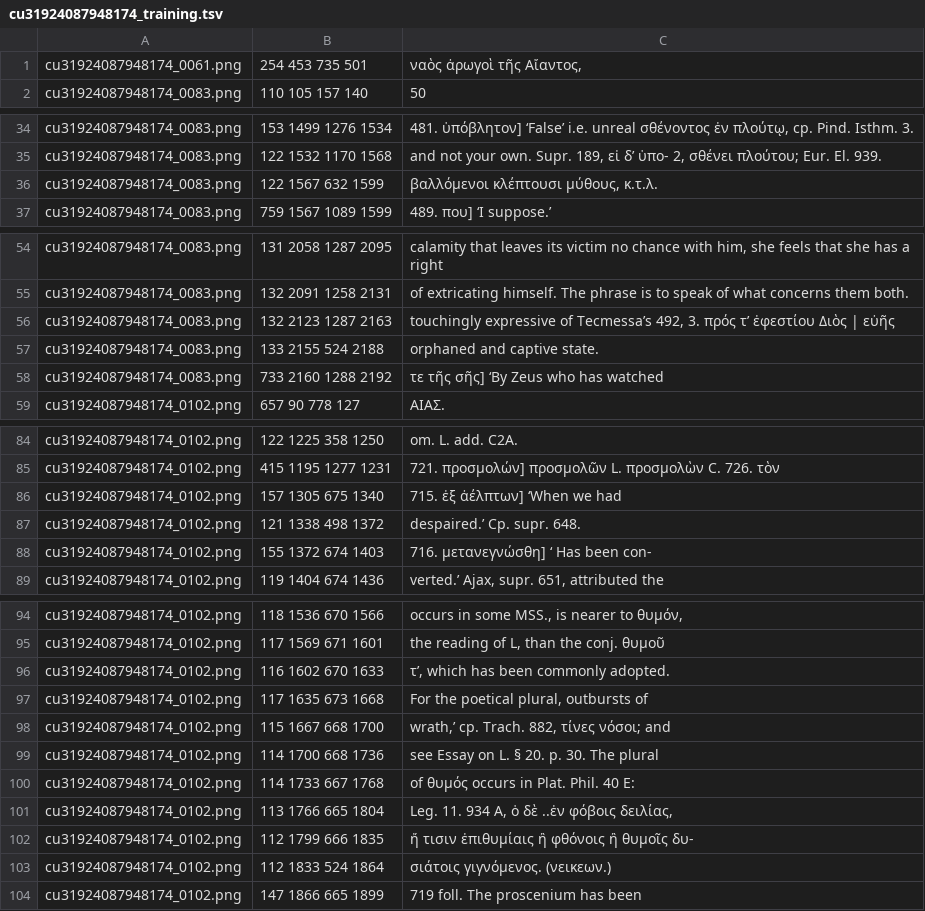
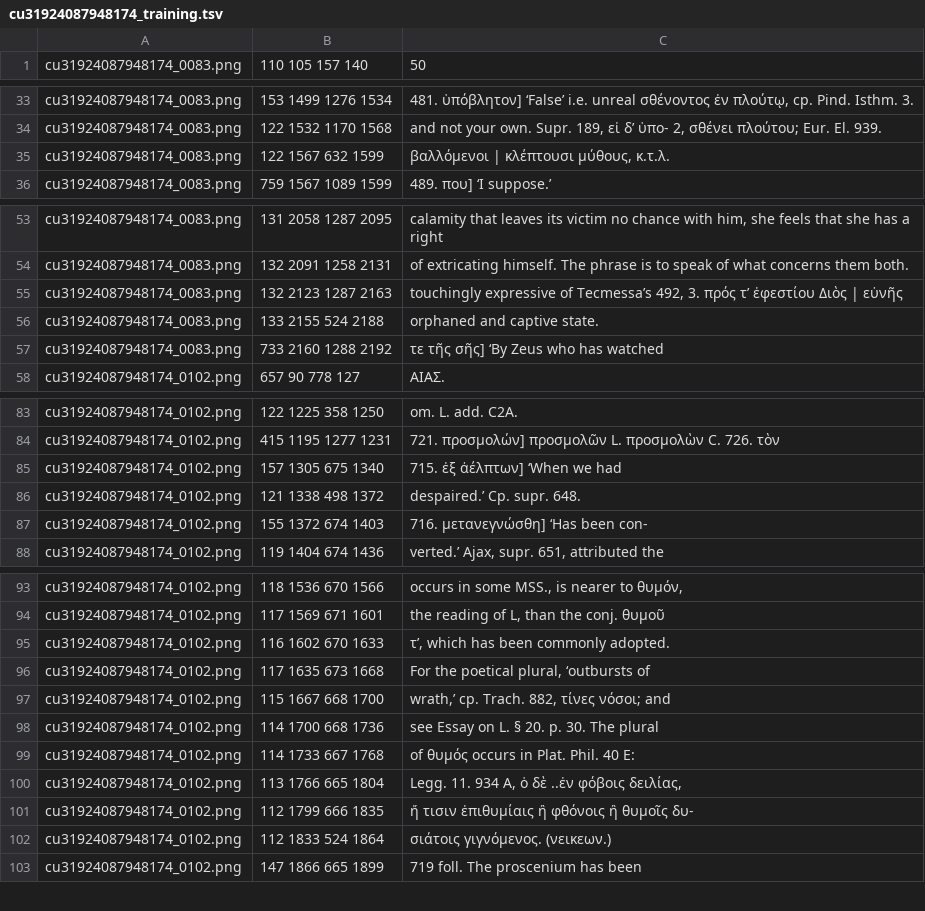
Before and after one commit to AjaxMultiCommentary/GT-commentaries-OCR, a TSV file: cu31924087948174/cu31924087948174_training.tsv, drawn as a sheet; only a part is shown, gaps mark what is left out; the diff covers the shown part only.

Commit message:
Campbell döbut

```diff
--- a/cu31924087948174/cu31924087948174_training.tsv
+++ b/cu31924087948174/cu31924087948174_training.tsv
@@ -1,2 +1 @@
-cu31924087948174_0061.png	254 453 735 501	ναὸς ἀρωγοὶ τῆς Αἴαντος,
 cu31924087948174_0083.png	110 105 157 140	50
@@ -35,3 +34,3 @@ cu31924087948174_0083.png	153 1499 1276 1534	481. ὑπόβλητον] ‘Fal
 cu31924087948174_0083.png	122 1532 1170 1568	and not your own. Supr. 189, εἰ δʼ ὑπο- 2, σθένει πλούτου; Eur. El. 939.
-cu31924087948174_0083.png	122 1567 632 1599	βαλλόμενοι κλέπτουσι μύθους, κ.τ.λ.
+cu31924087948174_0083.png	122 1567 632 1599	βαλλόμενοι | κλέπτουσι μύθους, κ.τ.λ.
 cu31924087948174_0083.png	759 1567 1089 1599	489. που] ‘I suppose.’
@@ -55,3 +54,3 @@ cu31924087948174_0083.png	131 2058 1287 2095	calamity that leaves its victim no
 cu31924087948174_0083.png	132 2091 1258 2131	of extricating himself. The phrase is to speak of what concerns them both.
-cu31924087948174_0083.png	132 2123 1287 2163	touchingly expressive of Tecmessa’s 492, 3. πρός τʼ ἐφεστίου Διὸς | εὐῆς
+cu31924087948174_0083.png	132 2123 1287 2163	touchingly expressive of Tecmessa’s 492, 3. πρός τʼ ἐφεστίου Διὸς | εὐνῆς
 cu31924087948174_0083.png	133 2155 524 2188	orphaned and captive state.
@@ -87,3 +86,3 @@ cu31924087948174_0102.png	157 1305 675 1340	715. ἐξ ἀέλπτων] ‘W
 cu31924087948174_0102.png	121 1338 498 1372	despaired.’ Cp. supr. 648.
-cu31924087948174_0102.png	155 1372 674 1403	716. μετανεγνώσθη] ‘ Has been con-
+cu31924087948174_0102.png	155 1372 674 1403	716. μετανεγνώσθη] ‘Has been con-
 cu31924087948174_0102.png	119 1404 674 1436	verted.’ Ajax, supr. 651, attributed the
@@ -96,3 +95,3 @@ cu31924087948174_0102.png	117 1569 671 1601	the reading of L, than the conj. θ
 cu31924087948174_0102.png	116 1602 670 1633	τʼ, which has been commonly adopted.
-cu31924087948174_0102.png	117 1635 673 1668	For the poetical plural, outbursts of
+cu31924087948174_0102.png	117 1635 673 1668	For the poetical plural, ‘outbursts of
 cu31924087948174_0102.png	115 1667 668 1700	wrath,’ cp. Trach. 882, τίνες νόσοι; and
@@ -100,3 +99,3 @@ cu31924087948174_0102.png	114 1700 668 1736	see Essay on L. § 20. p. 30. The pl
 cu31924087948174_0102.png	114 1733 667 1768	of θυμός occurs in Plat. Phil. 40 E:
-cu31924087948174_0102.png	113 1766 665 1804	Leg. 11. 934 A, ὁ δὲ ..ἐν φόβοις δειλίας,
+cu31924087948174_0102.png	113 1766 665 1804	Legg. 11. 934 A, ὁ δὲ ..ἐν φόβοις δειλίας,
 cu31924087948174_0102.png	112 1799 666 1835	ἤ τισιν ἐπιθυμίαις ἢ φθόνοις ἢ θυμοῖς δυ-
```
Also changed, not shown: 1 edited cell elsewhere in this file.
